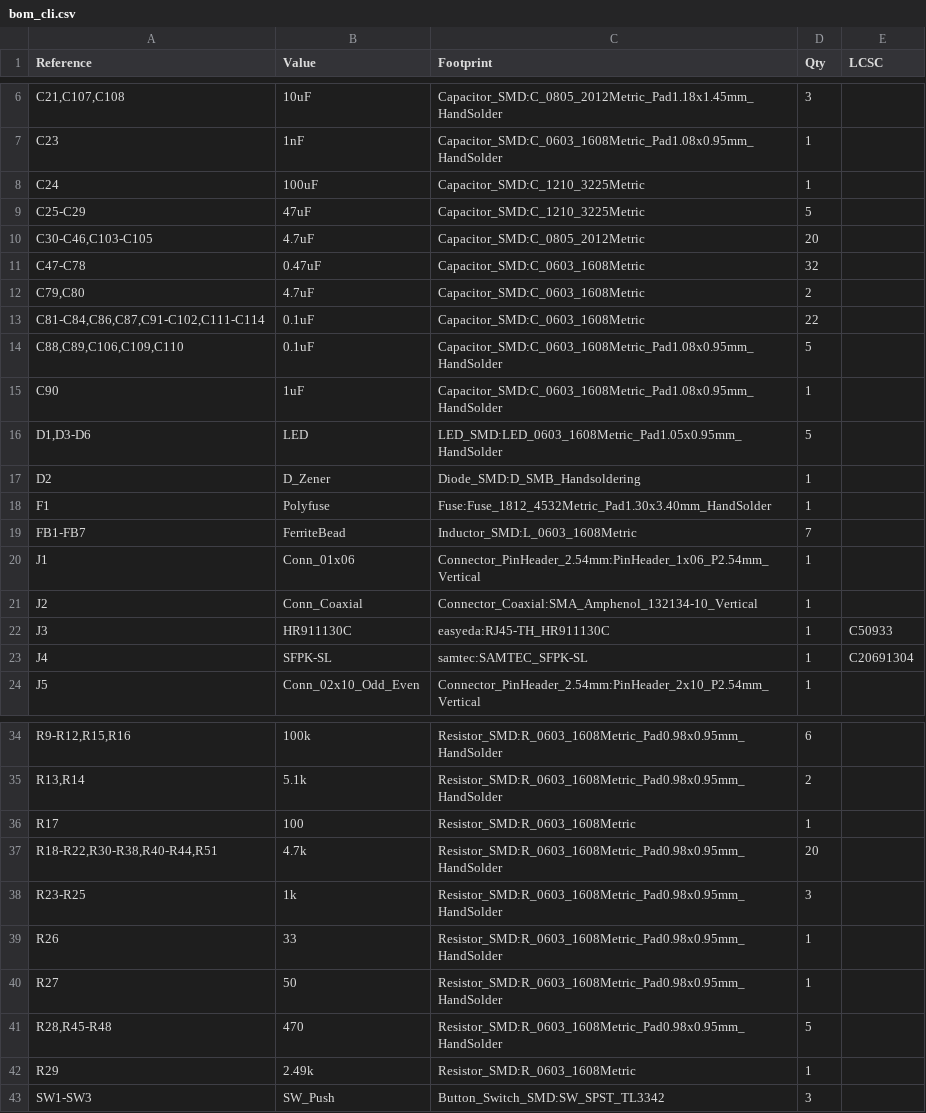
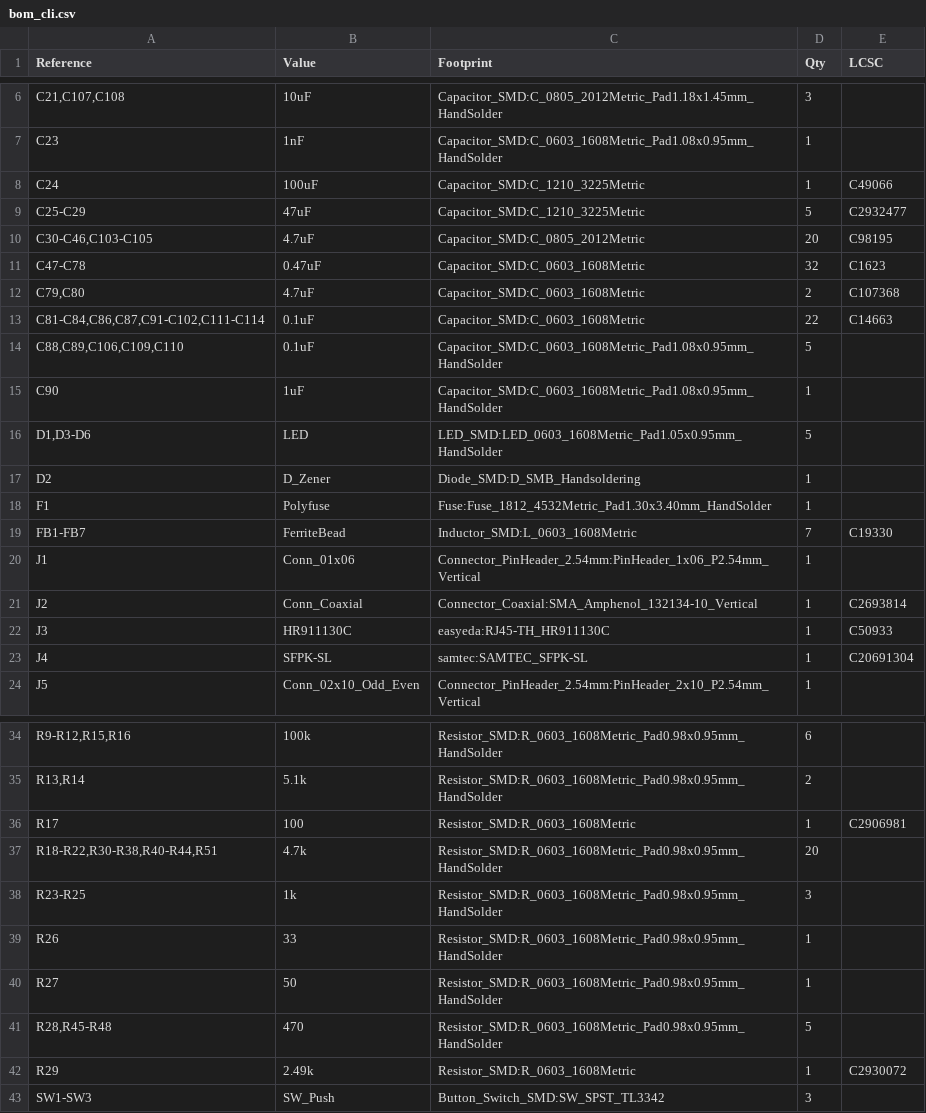
Before and after one commit to aakashvishcoder/fpgacarrierboard, a CSV file: bom_cli.csv, drawn as a sheet; only a part is shown, gaps mark what is left out.

Commit message:
Add LCSC Basic/Extended part numbers for JLC-placed passives and ferrite beads

```diff
--- a/bom_cli.csv
+++ b/bom_cli.csv
@@ -7,8 +7,8 @@
 "C23","1nF","Capacitor_SMD:C_0603_1608Metric_Pad1.08x0.95mm_HandSolder","1",""
-"C24","100uF","Capacitor_SMD:C_1210_3225Metric","1",""
-"C25-C29","47uF","Capacitor_SMD:C_1210_3225Metric","5",""
-"C30-C46,C103-C105","4.7uF","Capacitor_SMD:C_0805_2012Metric","20",""
-"C47-C78","0.47uF","Capacitor_SMD:C_0603_1608Metric","32",""
-"C79,C80","4.7uF","Capacitor_SMD:C_0603_1608Metric","2",""
-"C81-C84,C86,C87,C91-C102,C111-C114","0.1uF","Capacitor_SMD:C_0603_1608Metric","22",""
+"C24","100uF","Capacitor_SMD:C_1210_3225Metric","1","C49066"
+"C25-C29","47uF","Capacitor_SMD:C_1210_3225Metric","5","C2932477"
+"C30-C46,C103-C105","4.7uF","Capacitor_SMD:C_0805_2012Metric","20","C98195"
+"C47-C78","0.47uF","Capacitor_SMD:C_0603_1608Metric","32","C1623"
+"C79,C80","4.7uF","Capacitor_SMD:C_0603_1608Metric","2","C107368"
+"C81-C84,C86,C87,C91-C102,C111-C114","0.1uF","Capacitor_SMD:C_0603_1608Metric","22","C14663"
 "C88,C89,C106,C109,C110","0.1uF","Capacitor_SMD:C_0603_1608Metric_Pad1.08x0.95mm_HandSolder","5",""
@@ -18,5 +18,5 @@
 "F1","Polyfuse","Fuse:Fuse_1812_4532Metric_Pad1.30x3.40mm_HandSolder","1",""
-"FB1-FB7","FerriteBead","Inductor_SMD:L_0603_1608Metric","7",""
+"FB1-FB7","FerriteBead","Inductor_SMD:L_0603_1608Metric","7","C19330"
 "J1","Conn_01x06","Connector_PinHeader_2.54mm:PinHeader_1x06_P2.54mm_Vertical","1",""
-"J2","Conn_Coaxial","Connector_Coaxial:SMA_Amphenol_132134-10_Vertical","1",""
+"J2","Conn_Coaxial","Connector_Coaxial:SMA_Amphenol_132134-10_Vertical","1","C2693814"
 "J3","HR911130C","easyeda:RJ45-TH_HR911130C","1","C50933"
@@ -35,3 +35,3 @@
 "R13,R14","5.1k","Resistor_SMD:R_0603_1608Metric_Pad0.98x0.95mm_HandSolder","2",""
-"R17","100","Resistor_SMD:R_0603_1608Metric","1",""
+"R17","100","Resistor_SMD:R_0603_1608Metric","1","C2906981"
 "R18-R22,R30-R38,R40-R44,R51","4.7k","Resistor_SMD:R_0603_1608Metric_Pad0.98x0.95mm_HandSolder","20",""
@@ -41,3 +41,3 @@
 "R28,R45-R48","470","Resistor_SMD:R_0603_1608Metric_Pad0.98x0.95mm_HandSolder","5",""
-"R29","2.49k","Resistor_SMD:R_0603_1608Metric","1",""
+"R29","2.49k","Resistor_SMD:R_0603_1608Metric","1","C2930072"
 "SW1-SW3","SW_Push","Button_Switch_SMD:SW_SPST_TL3342","3",""
```
Also changed, not shown: bom_final.csv, 6 other files.
